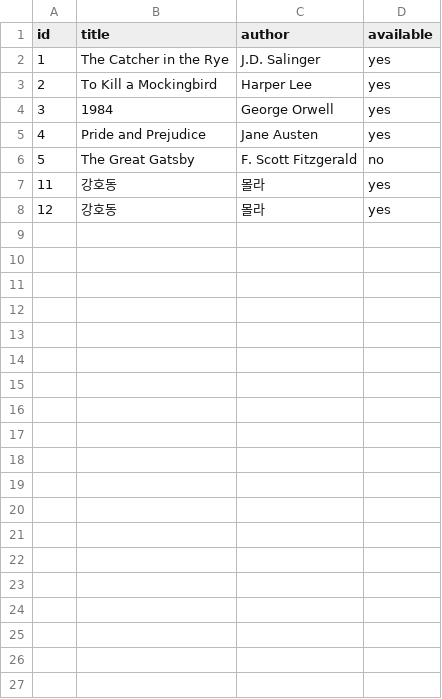
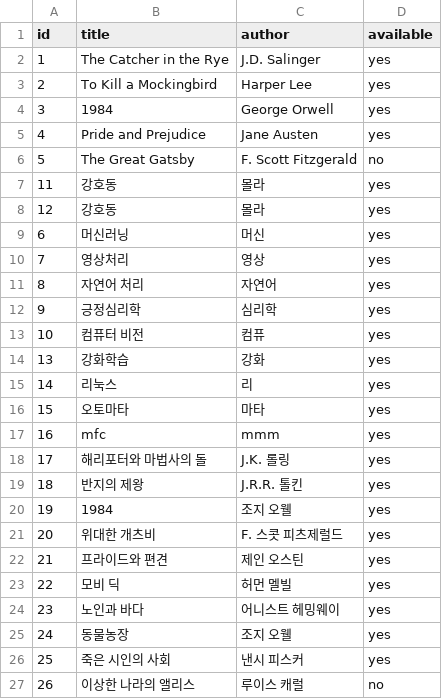
Before and after one commit to Xeonlink/LoanService, a CSV file: books.csv, drawn as a sheet.

```diff
--- a/books.csv
+++ b/books.csv
@@ -8 +8,20 @@ id,title,author,available
 12,강호동,몰라,yes
+6,머신러닝,머신,yes
+7,영상처리,영상,yes
+8,자연어 처리,자연어,yes
+9,긍정심리학,심리학,yes
+10,컴퓨터 비전,컴퓨,yes
+13,강화학습,강화,yes
+14,리눅스,리,yes
+15,오토마타,마타,yes
+16,mfc,mmm,yes
+17,해리포터와 마법사의 돌,J.K. 롤링,yes
+18,반지의 제왕,J.R.R. 톨킨,yes
+19,1984,조지 오웰,yes
+20,위대한 개츠비,F. 스콧 피츠제럴드,yes
+21,프라이드와 편견,제인 오스틴,yes
+22,모비 딕,허먼 멜빌,yes
+23,노인과 바다,어니스트 헤밍웨이,yes
+24,동물농장,조지 오웰,yes
+25,죽은 시인의 사회,낸시 피스커,yes
+26,이상한 나라의 앨리스,루이스 캐럴,no
```
Also changed, not shown: 1 other file.
